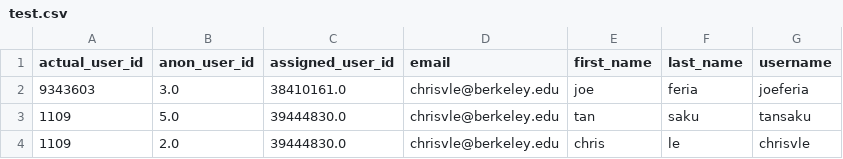
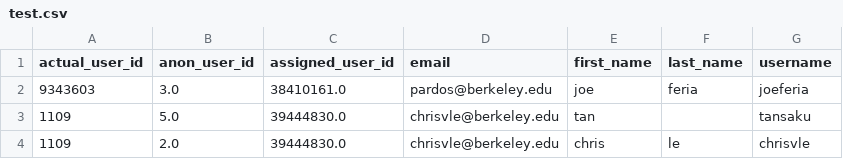
Before and after one commit to CAHLR/moocdrop, a CSV file: test.csv, drawn as a sheet.

Commit message:
running test suite

```diff
--- a/test.csv
+++ b/test.csv
@@ -1,4 +1,4 @@
 actual_user_id,anon_user_id,assigned_user_id,email,first_name,last_name,username
-9343603,3.0,38410161.0,chrisvle@berkeley.edu,joe,feria,joeferia
-1109,5.0,39444830.0,chrisvle@berkeley.edu,tan,saku,tansaku
+9343603,3.0,38410161.0,pardos@berkeley.edu,joe,feria,joeferia
+1109,5.0,39444830.0,chrisvle@berkeley.edu,tan,,tansaku
 1109,2.0,39444830.0,chrisvle@berkeley.edu,chris,le,chrisvle
```
Also changed, not shown: 7 other files.
